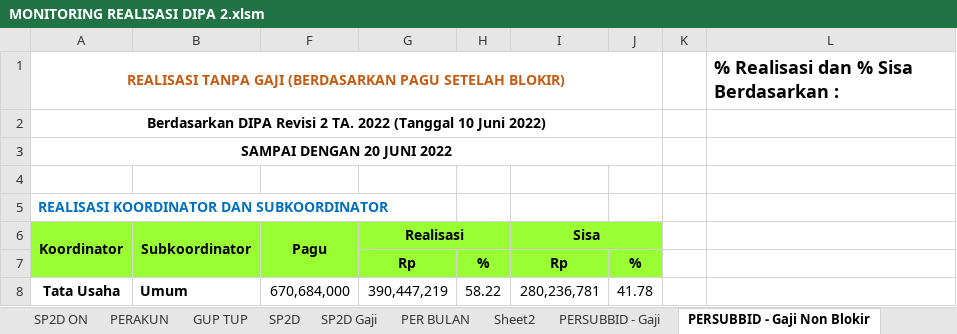
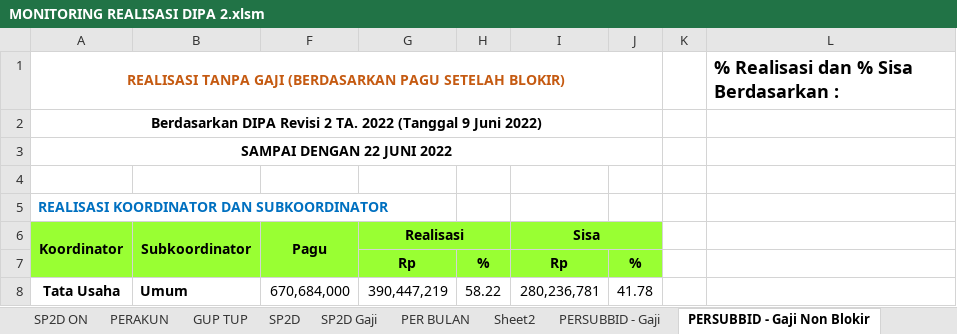
Before and after one commit to arifxl42/TA.2022, an Excel workbook: MONITORING REALISASI DIPA 2.xlsm, sheet PERSUBBID - Gaji Non Blokir, drawn as a sheet; only a part is shown; values as stored, in another font and other column widths than the file's, no borders; charts and pictures not drawn; the diff names each change by its address in the sheet, - before the commit and + after, or states it on an @@ line.

```diff
--- a/MONITORING REALISASI DIPA 2.xlsm (sheet PERSUBBID - Gaji Non Blokir)
+++ b/MONITORING REALISASI DIPA 2.xlsm (sheet PERSUBBID - Gaji Non Blokir)
-A2: …2022 (Tanggal 10 Juni 2022)
+A2: …2022 (Tanggal 9 Juni 2022)
-A3: SAMPAI DENGAN 20 JUNI 2022
+A3: SAMPAI DENGAN 22 JUNI 2022
```
Also changed, not shown: sheet PERAKUN, sheet TANPA GAJI, sheet DENGAN GAJI, sheet PERSUBBID - Gaji, sheet PERSUBBID + GAJI Non Blokir, sheet PERSUBBID + GAJI, 1 more sheet, other sheet tabs, charts or pictures.
